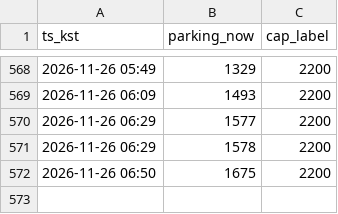
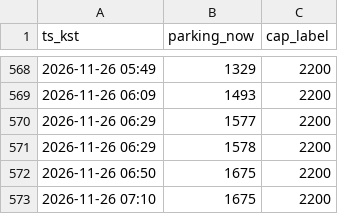
Before and after one commit to kjinwater1-crypto/olpark, a CSV file: rt_log.csv, drawn as a sheet; only a part is shown, gaps mark what is left out; the diff names each change by its address in the sheet, - before the commit and + after, or states it on an @@ line.

```diff
--- a/rt_log.csv
+++ b/rt_log.csv
+row 573: 2026-11-26 07:10 | 1675 | 2200
```
